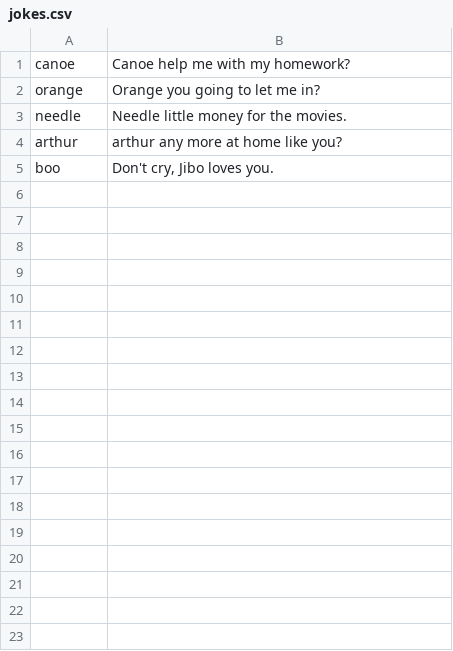
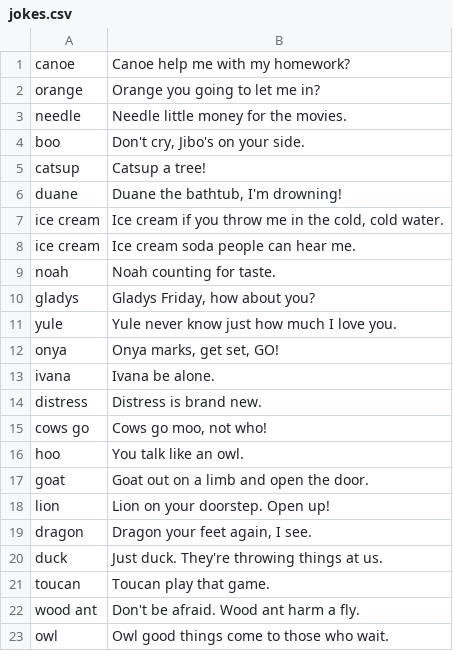
Before and after one commit to chrooke/jibe-knock-knock, a CSV file: schemas/jokes.csv, drawn as a sheet; only a part is shown; the diff covers the shown part only.

```diff
--- a/schemas/jokes.csv
+++ b/schemas/jokes.csv
@@ -3,3 +3,21 @@
 "needle","Needle little money for the movies."
-"arthur","arthur any more at home like you?"
-"boo","Don't cry, Jibo loves you."
+"boo","Don't cry, Jibo's on your side."
+"catsup","Catsup a tree!"
+"duane","Duane the bathtub, I'm drowning!"
+"ice cream","Ice cream if you throw me in the cold, cold water."
+"ice cream","Ice cream soda people can hear me."
+"noah","Noah counting for taste."
+"gladys","Gladys Friday, how about you?"
+"yule","Yule never know just how much I love you."
+"onya","Onya marks, get set, GO!"
+"ivana","Ivana be alone."
+"distress","Distress is brand new."
+"cows go","Cows go moo, not who!"
+"hoo","You talk like an owl."
+"goat","Goat out on a limb and open the door."
+"lion","Lion on your doorstep. Open up!"
+"dragon","Dragon your feet again, I see."
+"duck","Just duck. They're throwing things at us."
+"toucan","Toucan play that game."
+"wood ant","Don't be afraid. Wood ant harm a fly."
+"owl","Owl good things come to those who wait."
```
Also changed, not shown: 23 added rows elsewhere in this file, 6 other files.
